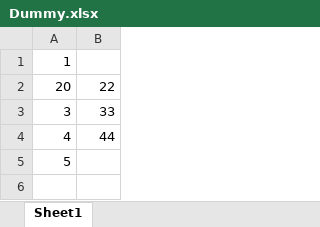
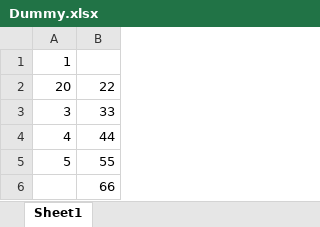
Before and after one commit to siva2610/ExcelRepo, an Excel workbook: Dummy.xlsx, sheet Sheet1, drawn as a sheet; values as stored, in another font and other column widths than the file's, no borders; the diff names each change by its address in the sheet, - before the commit and + after, or states it on an @@ line.

```diff
--- a/Dummy.xlsx (sheet Sheet1)
+++ b/Dummy.xlsx (sheet Sheet1)
-B5: (empty)
+B5: 55
+row 6:  | 66
```
Also changed, not shown: 1 other file.
